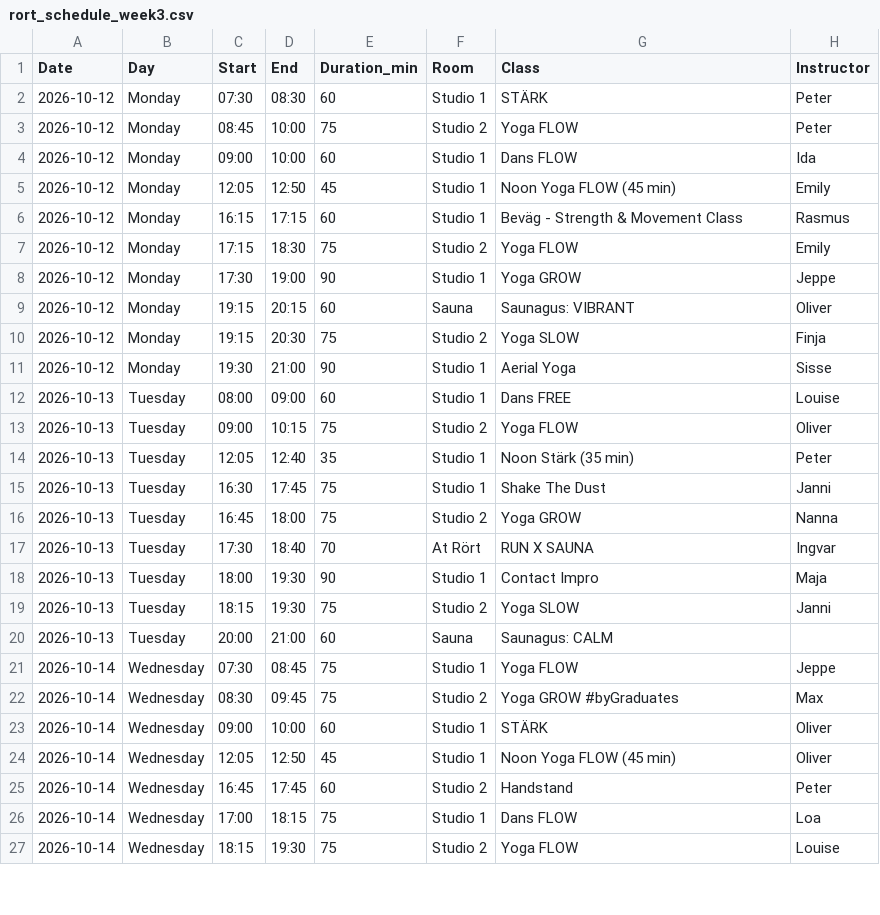
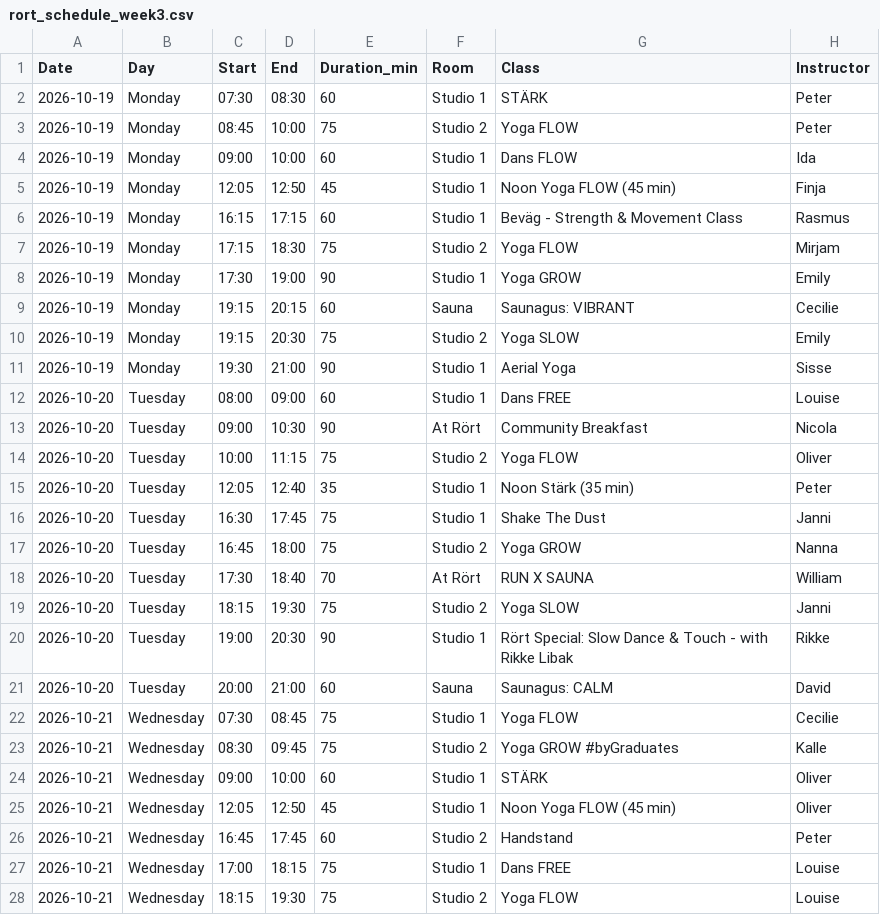
Before and after one commit to FreddyAngelo/rort-calendar, a CSV file: data/rort_schedule_week3.csv, drawn as a sheet; only a part is shown; the diff covers the shown part only.

```diff
--- a/data/rort_schedule_week3.csv
+++ b/data/rort_schedule_week3.csv
@@ -1,27 +1,28 @@
 Date,Day,Start,End,Duration_min,Room,Class,Instructor
-2026-10-12,Monday,07:30,08:30,60,Studio 1,STÄRK,Peter
-2026-10-12,Monday,08:45,10:00,75,Studio 2,Yoga FLOW,Peter
-2026-10-12,Monday,09:00,10:00,60,Studio 1,Dans FLOW,Ida
-2026-10-12,Monday,12:05,12:50,45,Studio 1,Noon Yoga FLOW (45 min),Emily
-2026-10-12,Monday,16:15,17:15,60,Studio 1,Beväg - Strength & Movement Class,Rasmus
-2026-10-12,Monday,17:15,18:30,75,Studio 2,Yoga FLOW,Emily
-2026-10-12,Monday,17:30,19:00,90,Studio 1,Yoga GROW,Jeppe
-2026-10-12,Monday,19:15,20:15,60,Sauna,Saunagus: VIBRANT,Oliver
-2026-10-12,Monday,19:15,20:30,75,Studio 2,Yoga SLOW,Finja
-2026-10-12,Monday,19:30,21:00,90,Studio 1,Aerial Yoga,Sisse
-2026-10-13,Tuesday,08:00,09:00,60,Studio 1,Dans FREE,Louise
-2026-10-13,Tuesday,09:00,10:15,75,Studio 2,Yoga FLOW,Oliver
-2026-10-13,Tuesday,12:05,12:40,35,Studio 1,Noon Stärk (35 min),Peter
-2026-10-13,Tuesday,16:30,17:45,75,Studio 1,Shake The Dust,Janni
-2026-10-13,Tuesday,16:45,18:00,75,Studio 2,Yoga GROW,Nanna
-2026-10-13,Tuesday,17:30,18:40,70,At Rört,RUN X SAUNA,Ingvar
-2026-10-13,Tuesday,18:00,19:30,90,Studio 1,Contact Impro,Maja
-2026-10-13,Tuesday,18:15,19:30,75,Studio 2,Yoga SLOW,Janni
-2026-10-13,Tuesday,20:00,21:00,60,Sauna,Saunagus: CALM,
-2026-10-14,Wednesday,07:30,08:45,75,Studio 1,Yoga FLOW,Jeppe
-2026-10-14,Wednesday,08:30,09:45,75,Studio 2,Yoga GROW #byGraduates,Max
-2026-10-14,Wednesday,09:00,10:00,60,Studio 1,STÄRK,Oliver
-2026-10-14,Wednesday,12:05,12:50,45,Studio 1,Noon Yoga FLOW (45 min),Oliver
-2026-10-14,Wednesday,16:45,17:45,60,Studio 2,Handstand,Peter
-2026-10-14,Wednesday,17:00,18:15,75,Studio 1,Dans FLOW,Loa
-2026-10-14,Wednesday,18:15,19:30,75,Studio 2,Yoga FLOW,Louise
+2026-10-19,Monday,07:30,08:30,60,Studio 1,STÄRK,Peter
+2026-10-19,Monday,08:45,10:00,75,Studio 2,Yoga FLOW,Peter
+2026-10-19,Monday,09:00,10:00,60,Studio 1,Dans FLOW,Ida
+2026-10-19,Monday,12:05,12:50,45,Studio 1,Noon Yoga FLOW (45 min),Finja
+2026-10-19,Monday,16:15,17:15,60,Studio 1,Beväg - Strength & Movement Class,Rasmus
+2026-10-19,Monday,17:15,18:30,75,Studio 2,Yoga FLOW,Mirjam
+2026-10-19,Monday,17:30,19:00,90,Studio 1,Yoga GROW,Emily
+2026-10-19,Monday,19:15,20:15,60,Sauna,Saunagus: VIBRANT,Cecilie
+2026-10-19,Monday,19:15,20:30,75,Studio 2,Yoga SLOW,Emily
+2026-10-19,Monday,19:30,21:00,90,Studio 1,Aerial Yoga,Sisse
+2026-10-20,Tuesday,08:00,09:00,60,Studio 1,Dans FREE,Louise
+2026-10-20,Tuesday,09:00,10:30,90,At Rört,Community Breakfast,Nicola
+2026-10-20,Tuesday,10:00,11:15,75,Studio 2,Yoga FLOW,Oliver
+2026-10-20,Tuesday,12:05,12:40,35,Studio 1,Noon Stärk (35 min),Peter
+2026-10-20,Tuesday,16:30,17:45,75,Studio 1,Shake The Dust,Janni
+2026-10-20,Tuesday,16:45,18:00,75,Studio 2,Yoga GROW,Nanna
+2026-10-20,Tuesday,17:30,18:40,70,At Rört,RUN X SAUNA,William
+2026-10-20,Tuesday,18:15,19:30,75,Studio 2,Yoga SLOW,Janni
+2026-10-20,Tuesday,19:00,20:30,90,Studio 1,Rört Special: Slow Dance & Touch - with Rikke Libak,Rikke
+2026-10-20,Tuesday,20:00,21:00,60,Sauna,Saunagus: CALM,David
+2026-10-21,Wednesday,07:30,08:45,75,Studio 1,Yoga FLOW,Cecilie
+2026-10-21,Wednesday,08:30,09:45,75,Studio 2,Yoga GROW #byGraduates,Kalle
+2026-10-21,Wednesday,09:00,10:00,60,Studio 1,STÄRK,Oliver
+2026-10-21,Wednesday,12:05,12:50,45,Studio 1,Noon Yoga FLOW (45 min),Oliver
+2026-10-21,Wednesday,16:45,17:45,60,Studio 2,Handstand,Peter
+2026-10-21,Wednesday,17:00,18:15,75,Studio 1,Dans FREE,Louise
+2026-10-21,Wednesday,18:15,19:30,75,Studio 2,Yoga FLOW,Louise
```
Also changed, not shown: 6 added rows, 1 removed row and 36 edited cells elsewhere in this file, data/rort_schedule_week11.csv, data/rort_schedule_week5.csv, 8 other files.
